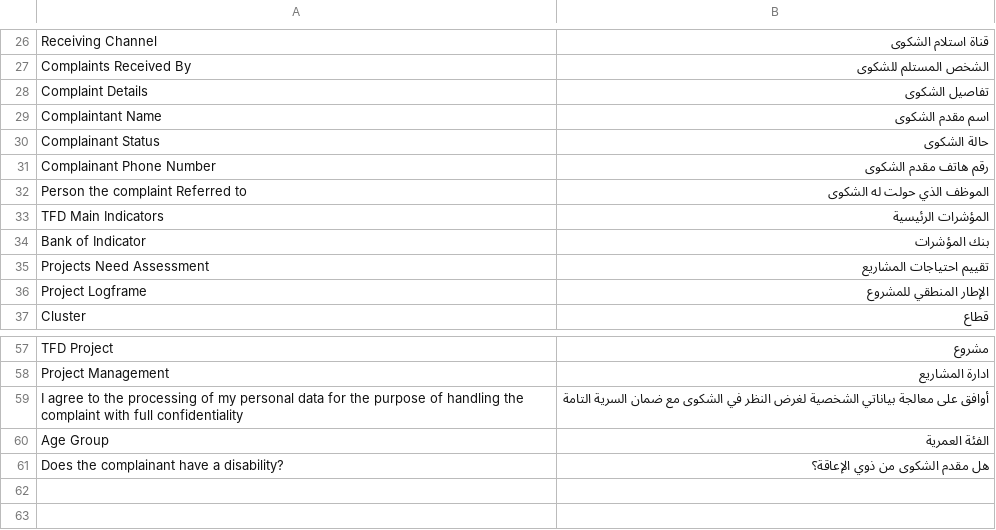
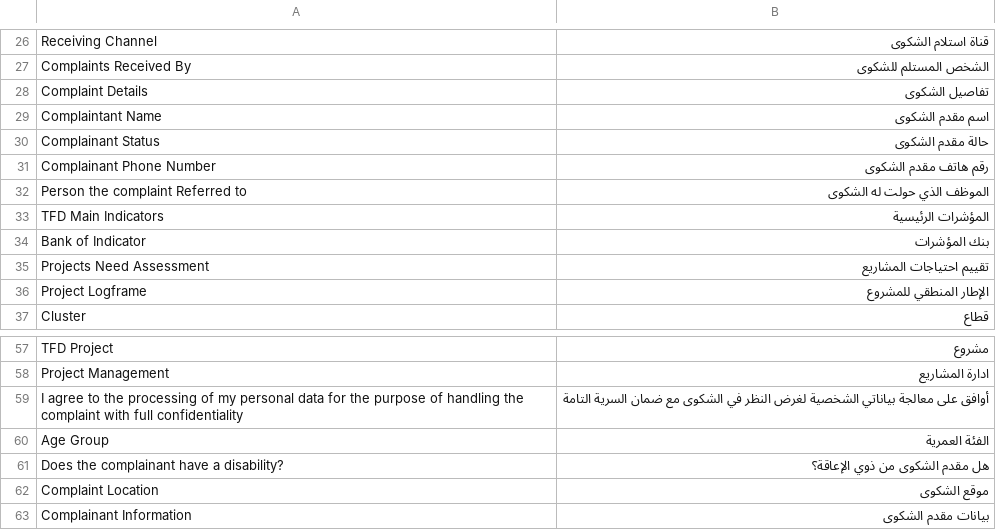
Before and after one commit to taybahye/tfd_projectmanagement, a CSV file: tfd_projectmanagement/translations/ar.csv, drawn as a sheet; only a part is shown, gaps mark what is left out.

Commit message:
Enhance complaint web form with privacy consent and Arabic guest support

```diff
--- a/tfd_projectmanagement/translations/ar.csv
+++ b/tfd_projectmanagement/translations/ar.csv
@@ -29,3 +29,3 @@ Complaint Details,تفاصيل الشكوى,
 Complaintant Name,اسم مقدم الشكوى,
-Complainant Status,حالة الشكوى,
+Complainant Status,حالة مقدم الشكوى,
 Complainant Phone Number,رقم هاتف مقدم الشكوى,
@@ -61 +61,3 @@ Age Group,الفئة العمرية,
 "Does the complainant have a disability?","هل مقدم الشكوى من ذوي الإعاقة؟"
+Complaint Location,موقع الشكوى,
+Complainant Information,بيانات مقدم الشكوى
```
Also changed, not shown: 2 other files.
